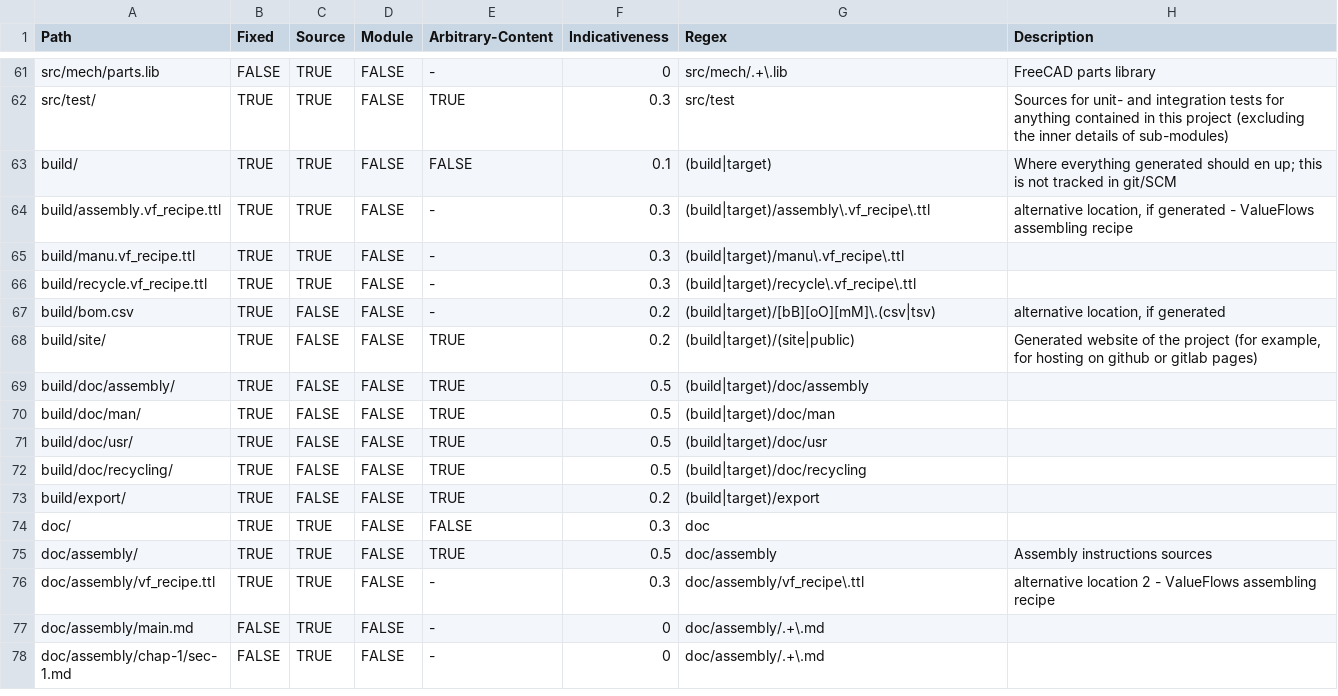
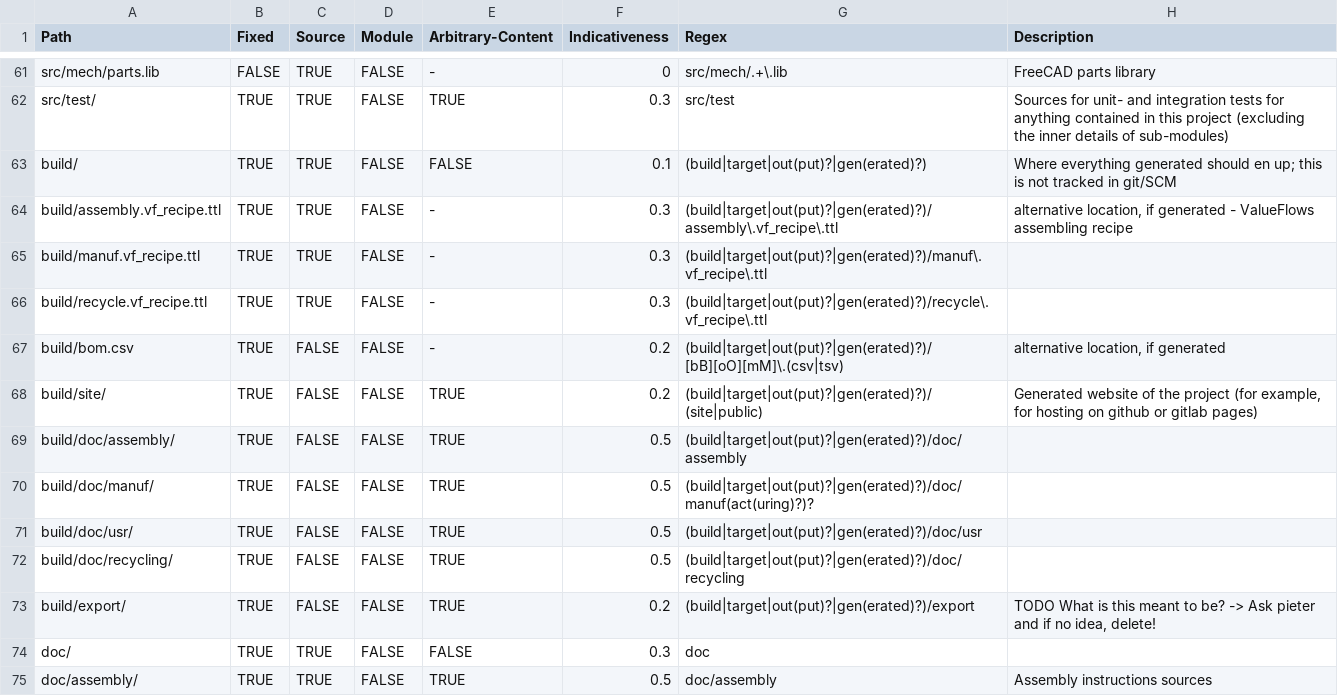
Before and after one commit to hoijui/osh-dir-std, a CSV file: mod/unixish/definition.csv, drawn as a sheet; only a part is shown, gaps mark what is left out; the shorter side is filled out with more unchanged rows.

Commit message:
u: Adds `output|generated` as aliases for `build`

```diff
--- a/mod/unixish/definition.csv
+++ b/mod/unixish/definition.csv
@@ -62,13 +62,13 @@ src/mech/parts.lib,FALSE,TRUE,FALSE,-,0,src/mech/.+\.lib,FreeCAD parts library
 src/test/,TRUE,TRUE,FALSE,TRUE,0.3,src/test,Sources for unit- and integration tests for anything contained in this project (excluding the inner details of sub-modules)
-build/,TRUE,TRUE,FALSE,FALSE,0.1,(build|target),Where everything generated should en up; this is not tracked in git/SCM
-build/assembly.vf_recipe.ttl,TRUE,TRUE,FALSE,-,0.3,(build|target)/assembly\.vf_recipe\.ttl,"alternative location, if generated - ValueFlows assembling recipe"
-build/manu.vf_recipe.ttl,TRUE,TRUE,FALSE,-,0.3,(build|target)/manu\.vf_recipe\.ttl,
-build/recycle.vf_recipe.ttl,TRUE,TRUE,FALSE,-,0.3,(build|target)/recycle\.vf_recipe\.ttl,
-build/bom.csv,TRUE,FALSE,FALSE,-,0.2,(build|target)/[bB][oO][mM]\.(csv|tsv),"alternative location, if generated"
-build/site/,TRUE,FALSE,FALSE,TRUE,0.2,(build|target)/(site|public),"Generated website of the project (for example, for hosting on github or gitlab pages)"
-build/doc/assembly/,TRUE,FALSE,FALSE,TRUE,0.5,(build|target)/doc/assembly,
-build/doc/man/,TRUE,FALSE,FALSE,TRUE,0.5,(build|target)/doc/man,
-build/doc/usr/,TRUE,FALSE,FALSE,TRUE,0.5,(build|target)/doc/usr,
-build/doc/recycling/,TRUE,FALSE,FALSE,TRUE,0.5,(build|target)/doc/recycling,
-build/export/,TRUE,FALSE,FALSE,TRUE,0.2,(build|target)/export,
+build/,TRUE,TRUE,FALSE,FALSE,0.1,(build|target|out(put)?|gen(erated)?),Where everything generated should en up; this is not tracked in git/SCM
+build/assembly.vf_recipe.ttl,TRUE,TRUE,FALSE,-,0.3,(build|target|out(put)?|gen(erated)?)/assembly\.vf_recipe\.ttl,"alternative location, if generated - ValueFlows assembling recipe"
+build/manuf.vf_recipe.ttl,TRUE,TRUE,FALSE,-,0.3,(build|target|out(put)?|gen(erated)?)/manuf\.vf_recipe\.ttl,
+build/recycle.vf_recipe.ttl,TRUE,TRUE,FALSE,-,0.3,(build|target|out(put)?|gen(erated)?)/recycle\.vf_recipe\.ttl,
+build/bom.csv,TRUE,FALSE,FALSE,-,0.2,(build|target|out(put)?|gen(erated)?)/[bB][oO][mM]\.(csv|tsv),"alternative location, if generated"
+build/site/,TRUE,FALSE,FALSE,TRUE,0.2,(build|target|out(put)?|gen(erated)?)/(site|public),"Generated website of the project (for example, for hosting on github or gitlab pages)"
+build/doc/assembly/,TRUE,FALSE,FALSE,TRUE,0.5,(build|target|out(put)?|gen(erated)?)/doc/assembly,
+build/doc/manuf/,TRUE,FALSE,FALSE,TRUE,0.5,(build|target|out(put)?|gen(erated)?)/doc/manuf(act(uring)?)?,
+build/doc/usr/,TRUE,FALSE,FALSE,TRUE,0.5,(build|target|out(put)?|gen(erated)?)/doc/usr,
+build/doc/recycling/,TRUE,FALSE,FALSE,TRUE,0.5,(build|target|out(put)?|gen(erated)?)/doc/recycling,
+build/export/,TRUE,FALSE,FALSE,TRUE,0.2,(build|target|out(put)?|gen(erated)?)/export,"TODO What is this meant to be? -> Ask pieter and if no idea, delete!"
 doc/,TRUE,TRUE,FALSE,FALSE,0.3,doc,
```
